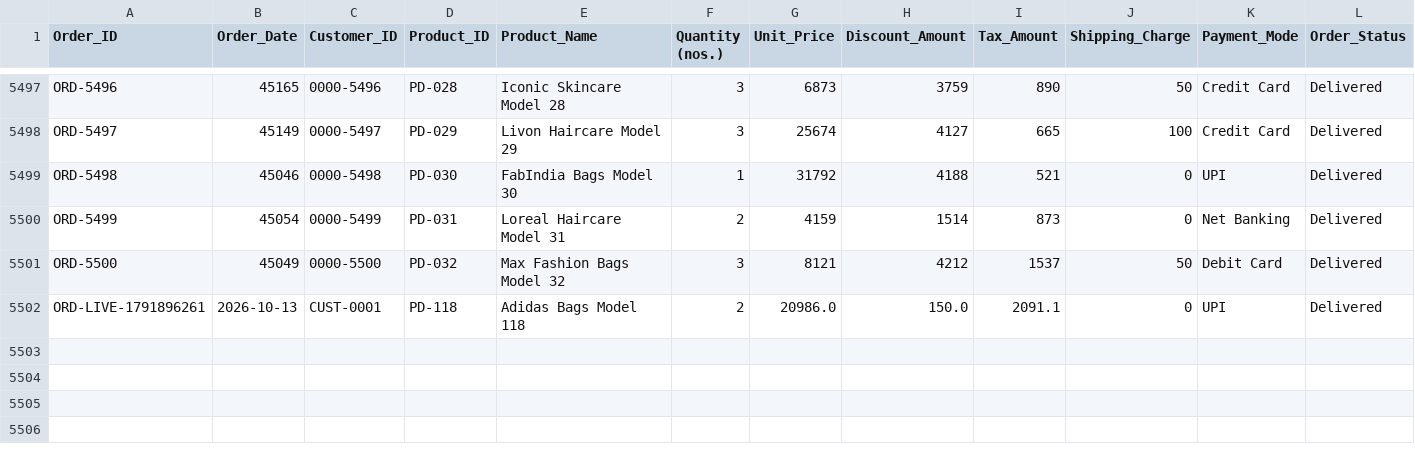
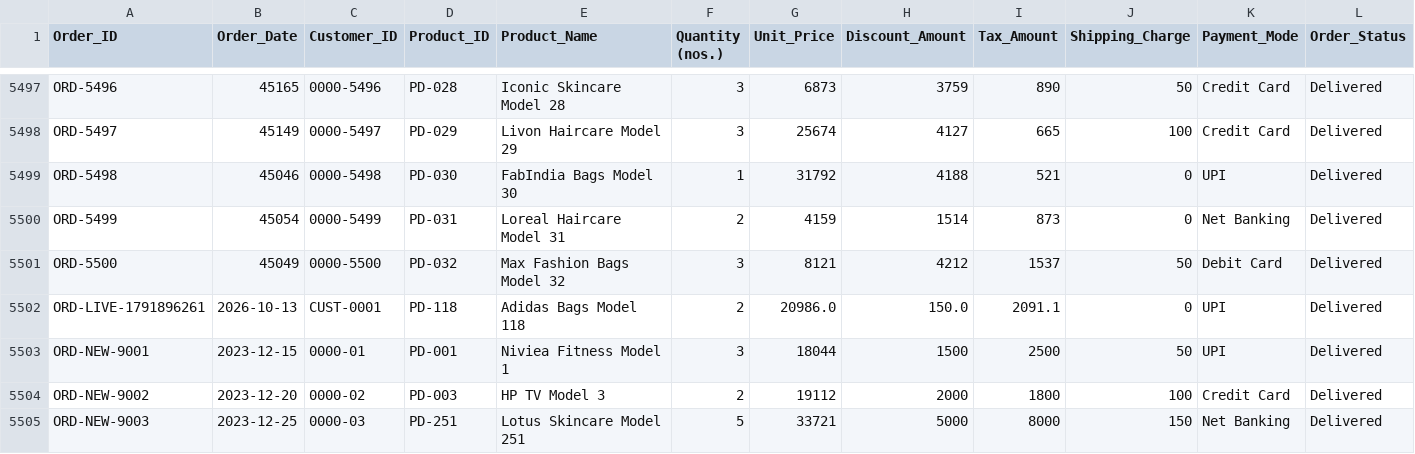
Before and after one commit to ezhil020/Ecommerce-Decision-intelligence-system, a CSV file: project_ecom_dataset/Orders.csv, drawn as a sheet; only a part is shown, gaps mark what is left out; rows hold the shown columns only; the diff names each change by its address in the sheet, - before the commit and + after, or states it on an @@ line.

Commit message:
feat: add 1-click test data injection and deferred inference refresh options

```diff
--- a/project_ecom_dataset/Orders.csv
+++ b/project_ecom_dataset/Orders.csv
+row 5503: ORD-NEW-9001 | 2023-12-15 | 0000-01 | PD-001 | Niviea Fitness Model 1 | 3 | 18044 | 1500 | 2500 | 50 | UPI | Delivered
+row 5504: ORD-NEW-9002 | 2023-12-20 | 0000-02 | PD-003 | HP TV Model 3 | 2 | 19112 | 2000 | 1800 | 100 | Credit Card | Delivered
+row 5505: ORD-NEW-9003 | 2023-12-25 | 0000-03 | PD-251 | Lotus Skincare Model 251 | 5 | 33721 | 5000 | 8000 | 150 | Net Banking | Delivered
```
Also changed, not shown: project_ecom_dataset/Payments.csv, 2 other files.
